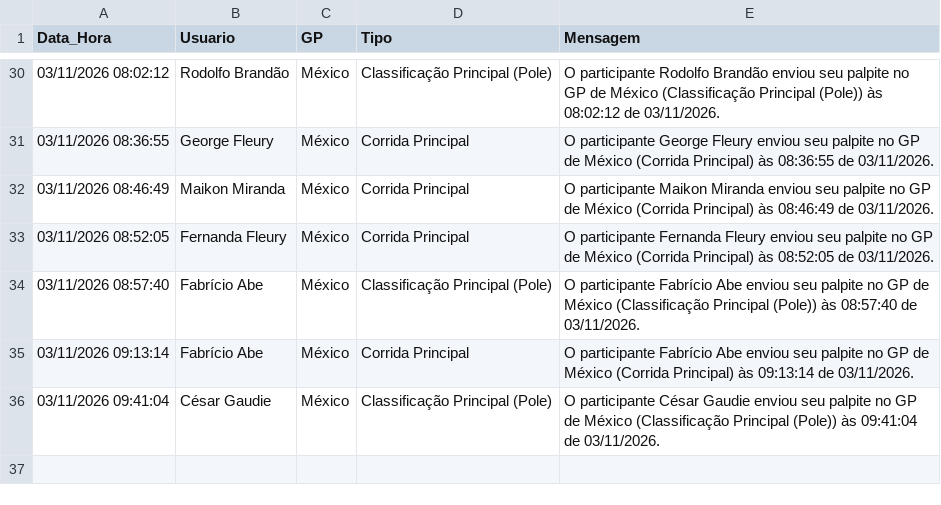
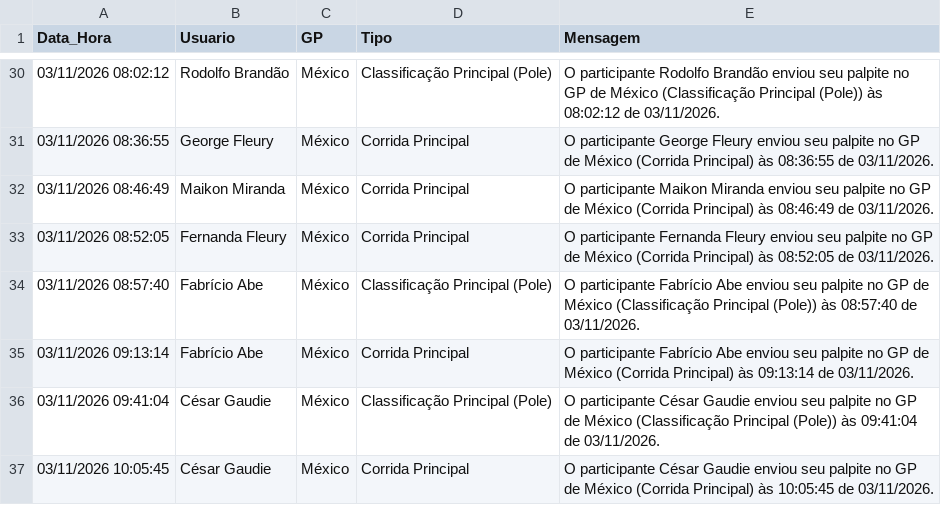
Before and after one commit to Brands14/bolao-f1-2026, a CSV file: historico_alteracoes_2026.csv, drawn as a sheet; only a part is shown, gaps mark what is left out.

Commit message:
Log de histórico: César Gaudie - México

```diff
--- a/historico_alteracoes_2026.csv
+++ b/historico_alteracoes_2026.csv
@@ -36 +36,2 @@ Data_Hora,Usuario,GP,Tipo,Mensagem
 03/11/2026 09:41:04,César Gaudie,México,Classificação Principal (Pole),O participante César Gaudie enviou seu palpite no GP de México (Classificação Principal (Pole)) às 09:41:04 de 03/11/2026.
+03/11/2026 10:05:45,César Gaudie,México,Corrida Principal,O participante César Gaudie enviou seu palpite no GP de México (Corrida Principal) às 10:05:45 de 03/11/2026.
```
